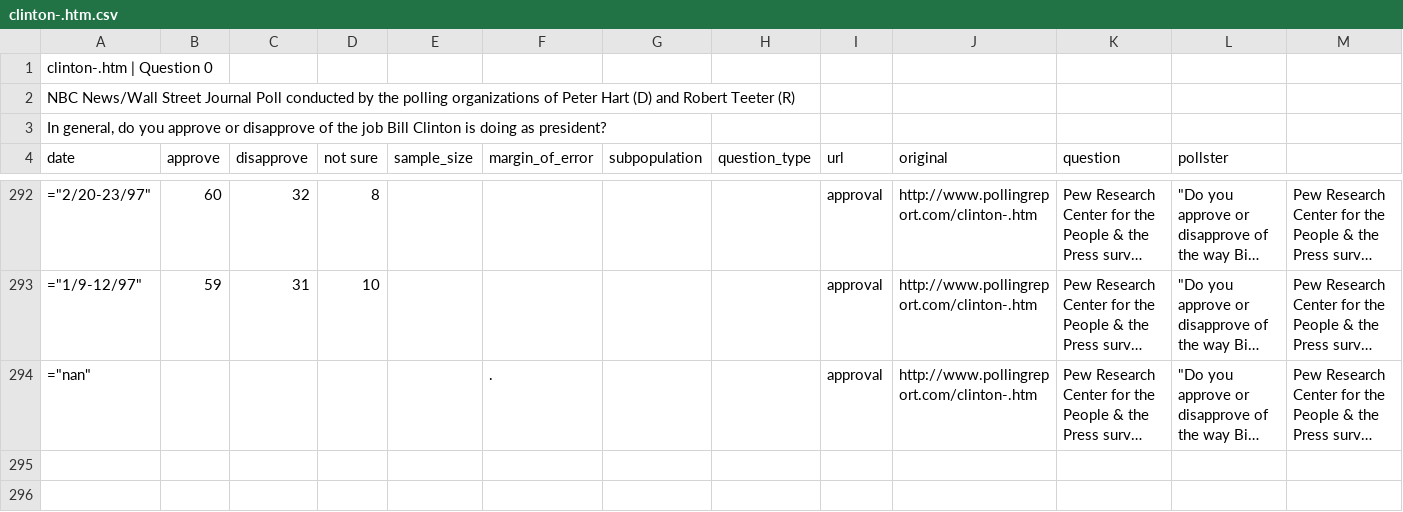
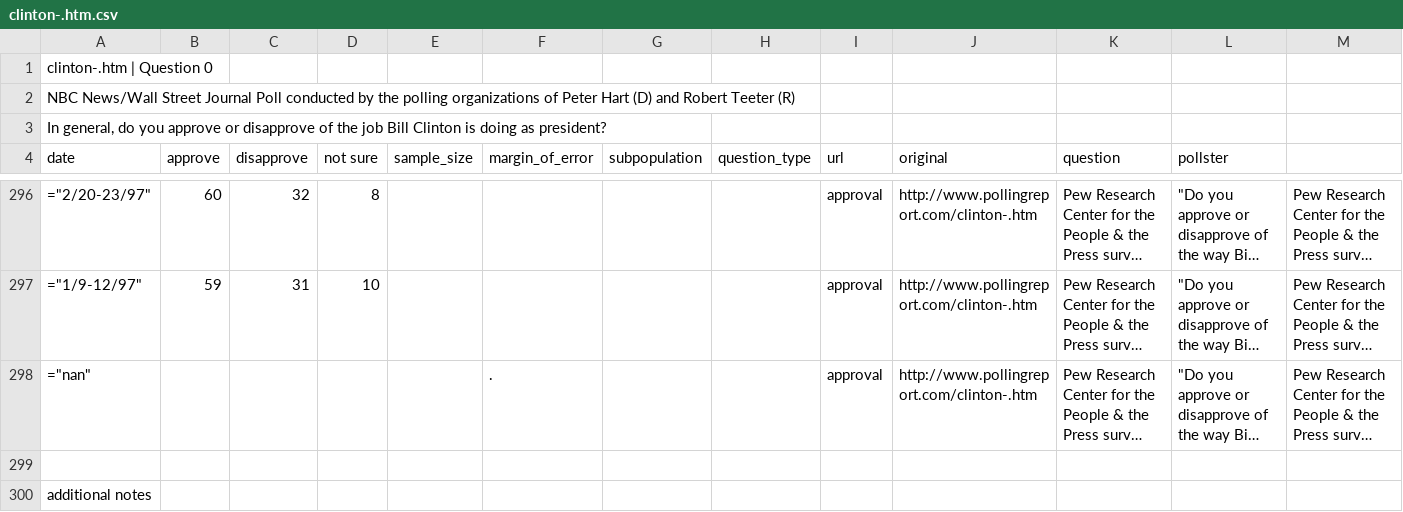
Before and after one commit to AlJohri/pollingreport-scraper, a CSV file: parsed/clinton-.htm.csv, drawn as a sheet; only a part is shown, gaps mark what is left out; the shorter side is filled out with more unchanged rows; long unchanged cells end in …; the diff covers the shown part only; the diff names each change by its address in the sheet, - before the commit and + after, or states it on an @@ line.

```diff
--- a/parsed/clinton-.htm.csv
+++ b/parsed/clinton-.htm.csv
+row 300: additional notes
```
Also changed, not shown: 16 added rows elsewhere in this file, parsed/A-B.htm.csv, parsed/BushJob1.htm.csv, 10 other files.
